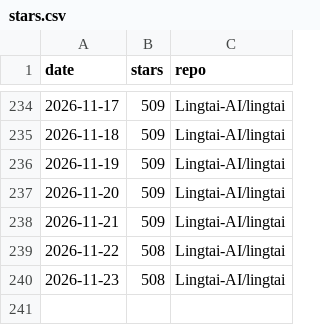
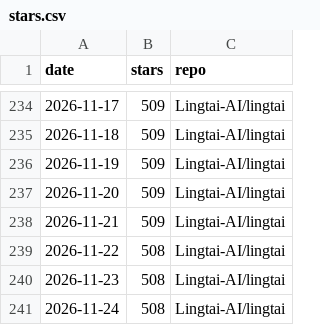
Before and after one commit to TZZheng/lingtai, a CSV file: docs/stars/stars.csv, drawn as a sheet; only a part is shown, gaps mark what is left out; the diff names each change by its address in the sheet, - before the commit and + after, or states it on an @@ line.

```diff
--- a/docs/stars/stars.csv
+++ b/docs/stars/stars.csv
+row 241: 2026-11-24 | 508 | Lingtai-AI/lingtai
```
Also changed, not shown: 2 other files.
